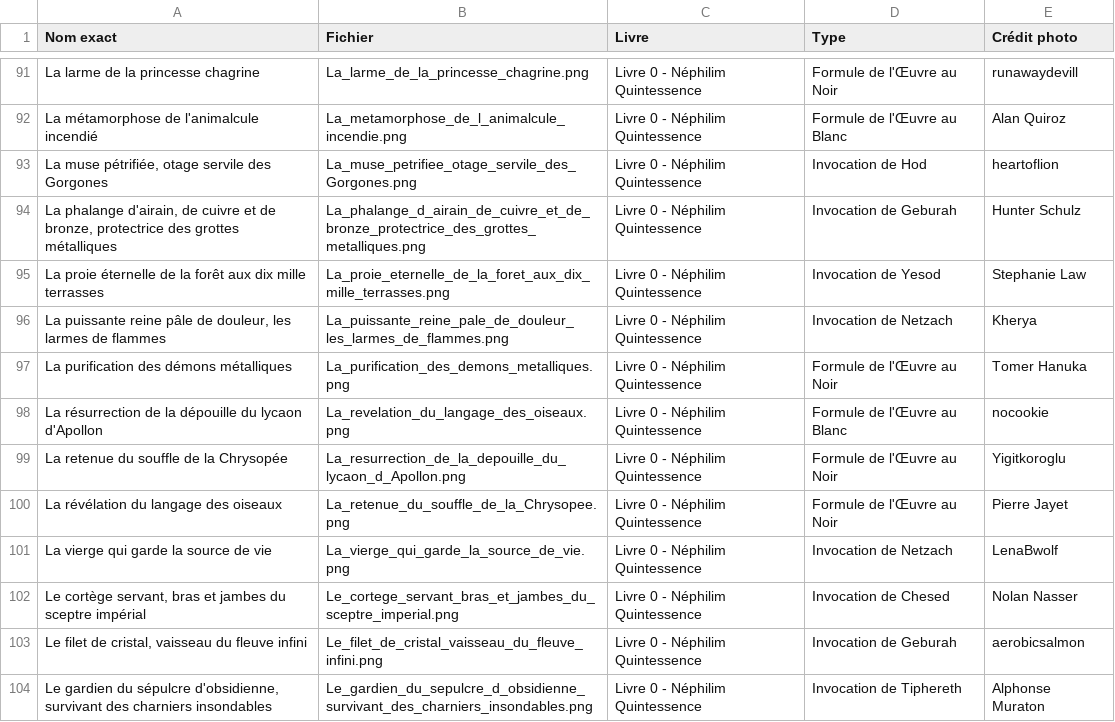
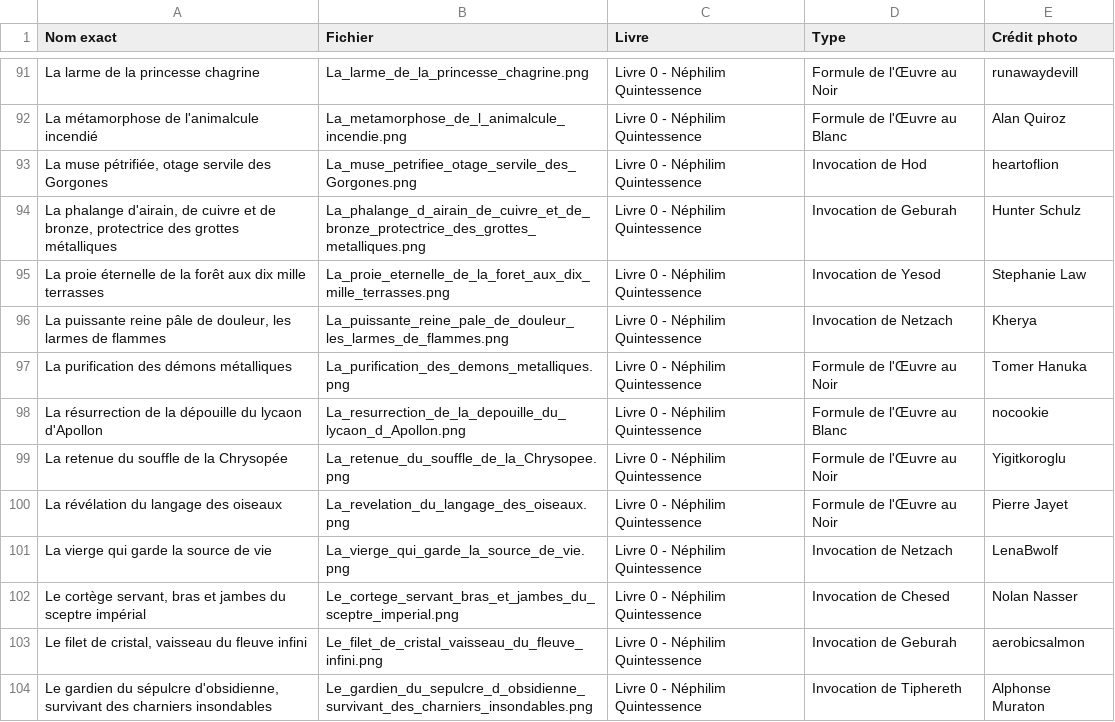
Before and after one commit to DuaelFr/nephilim-almanac-bot, a CSV file: assets/cards.csv, drawn as a sheet; only a part is shown, gaps mark what is left out.

Commit message:
Fix 3 cards pictures.

```diff
--- a/assets/cards.csv
+++ b/assets/cards.csv
@@ -97,5 +97,5 @@ La proie éternelle de la forêt aux dix mille terrasses,La_proie_eternelle_de_l
 La purification des démons métalliques,La_purification_des_demons_metalliques.png,Livre 0 - Néphilim Quintessence,Formule de l'Œuvre au Noir,Tomer Hanuka
-La résurrection de la dépouille du lycaon d'Apollon,La_revelation_du_langage_des_oiseaux.png,Livre 0 - Néphilim Quintessence,Formule de l'Œuvre au Blanc,nocookie
-La retenue du souffle de la Chrysopée,La_resurrection_de_la_depouille_du_lycaon_d_Apollon.png,Livre 0 - Néphilim Quintessence,Formule de l'Œuvre au Noir,Yigitkoroglu
-La révélation du langage des oiseaux,La_retenue_du_souffle_de_la_Chrysopee.png,Livre 0 - Néphilim Quintessence,Formule de l'Œuvre au Noir,Pierre Jayet
+La résurrection de la dépouille du lycaon d'Apollon,La_resurrection_de_la_depouille_du_lycaon_d_Apollon.png,Livre 0 - Néphilim Quintessence,Formule de l'Œuvre au Blanc,nocookie
+La retenue du souffle de la Chrysopée,La_retenue_du_souffle_de_la_Chrysopee.png,Livre 0 - Néphilim Quintessence,Formule de l'Œuvre au Noir,Yigitkoroglu
+La révélation du langage des oiseaux,La_revelation_du_langage_des_oiseaux.png,Livre 0 - Néphilim Quintessence,Formule de l'Œuvre au Noir,Pierre Jayet
 La vierge qui garde la source de vie,La_vierge_qui_garde_la_source_de_vie.png,Livre 0 - Néphilim Quintessence,Invocation de Netzach,LenaBwolf
```
